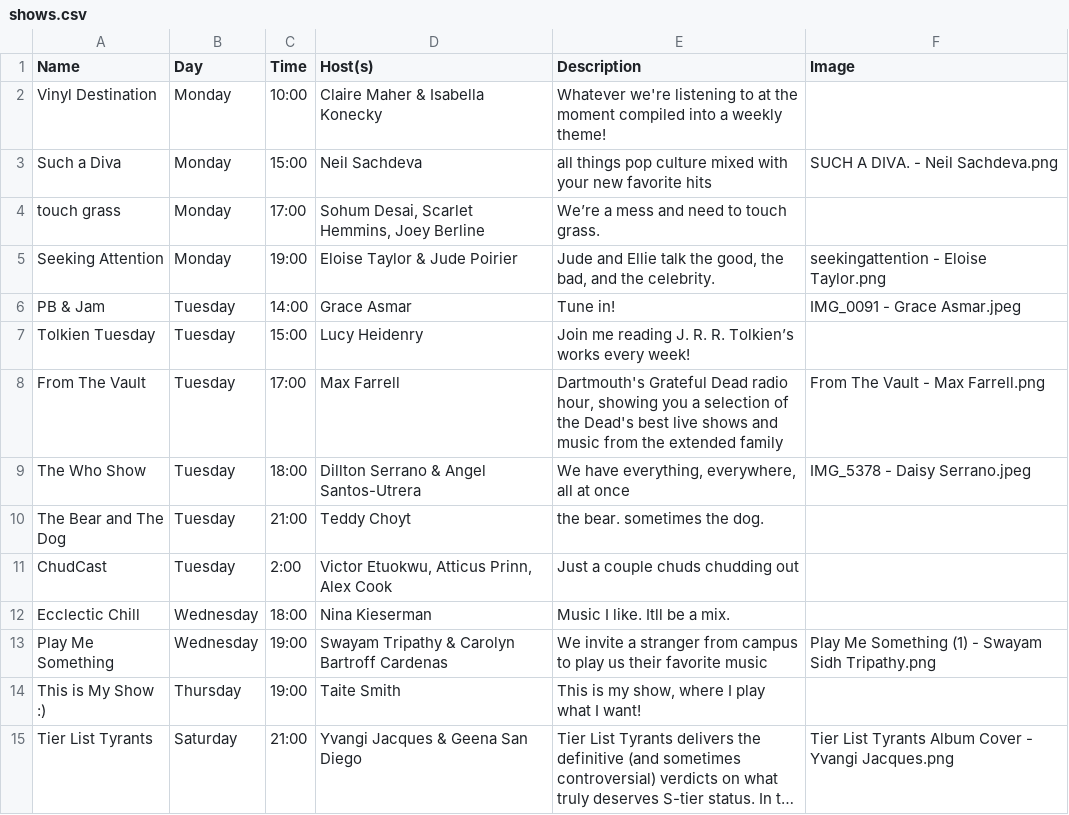
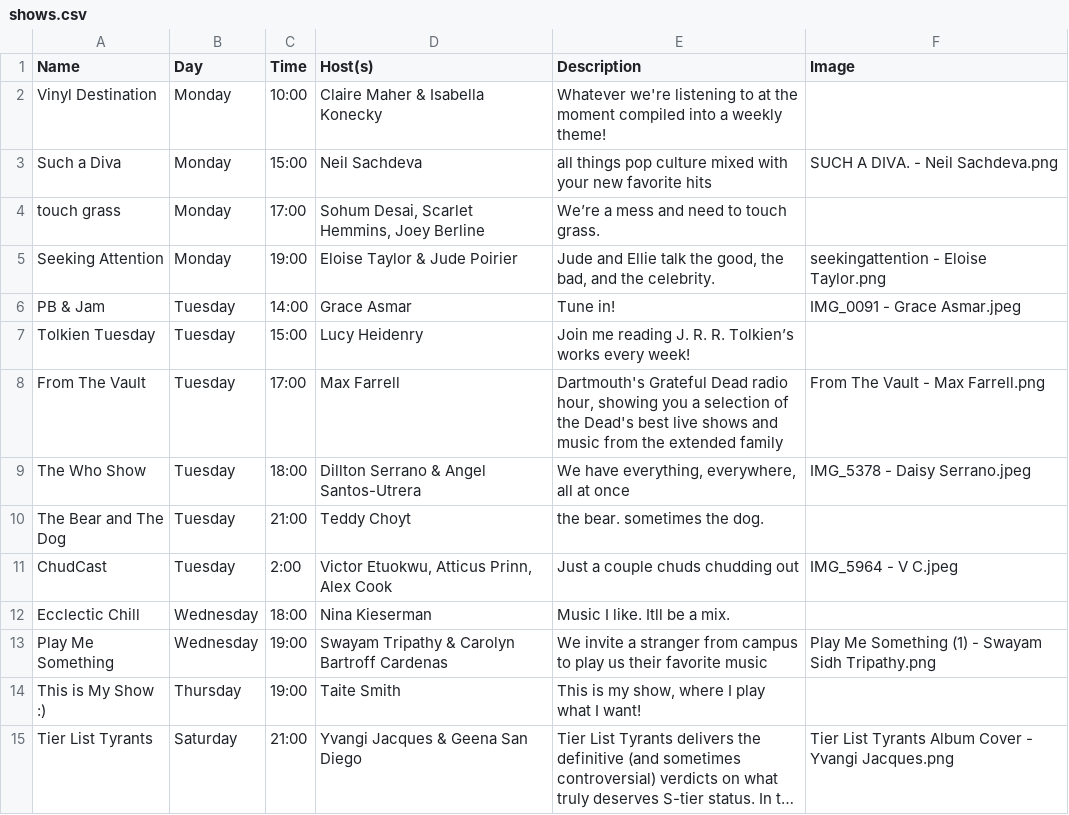
Before and after one commit to webdcr/webdcr.github.io, a CSV file: _data/shows.csv, drawn as a sheet; only a part is shown; long unchanged cells end in ….

Commit message:
Assign IMG_5964 - V C.jpeg to ChudCast

```diff
--- a/_data/shows.csv
+++ b/_data/shows.csv
@@ -10,3 +10,3 @@ The Who Show,Tuesday,18:00,Dillton Serrano & Angel Santos-Utrera,"We have everyt
 The Bear and The Dog,Tuesday,21:00,Teddy Choyt,the bear. sometimes the dog.,
-ChudCast,Tuesday,2:00,"Victor Etuokwu, Atticus Prinn, Alex Cook",Just a couple chuds chudding out,
+ChudCast,Tuesday,2:00,"Victor Etuokwu, Atticus Prinn, Alex Cook",Just a couple chuds chudding out,IMG_5964 - V C.jpeg
 Ecclectic Chill,Wednesday,18:00,Nina Kieserman,Music I like. Itll be a mix.,
```
